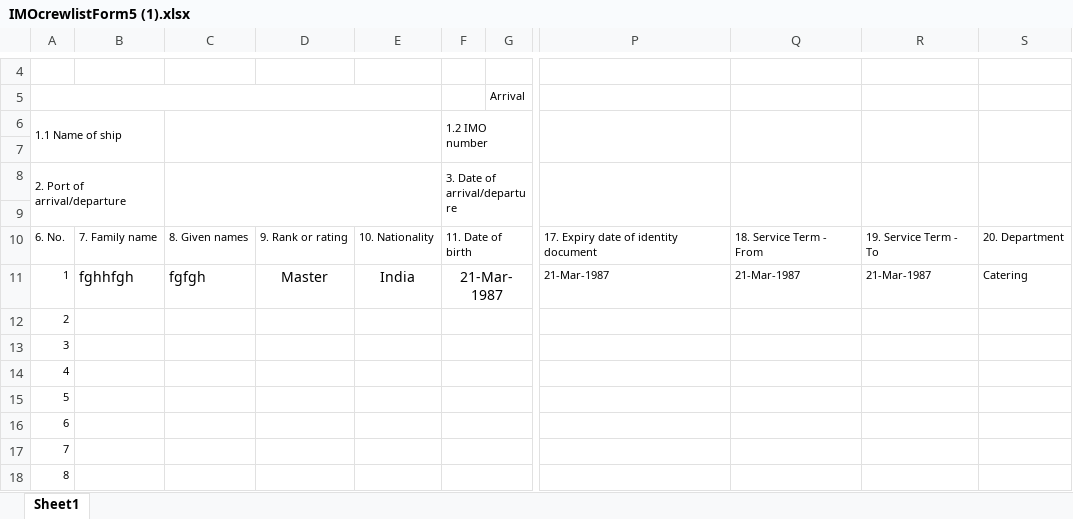
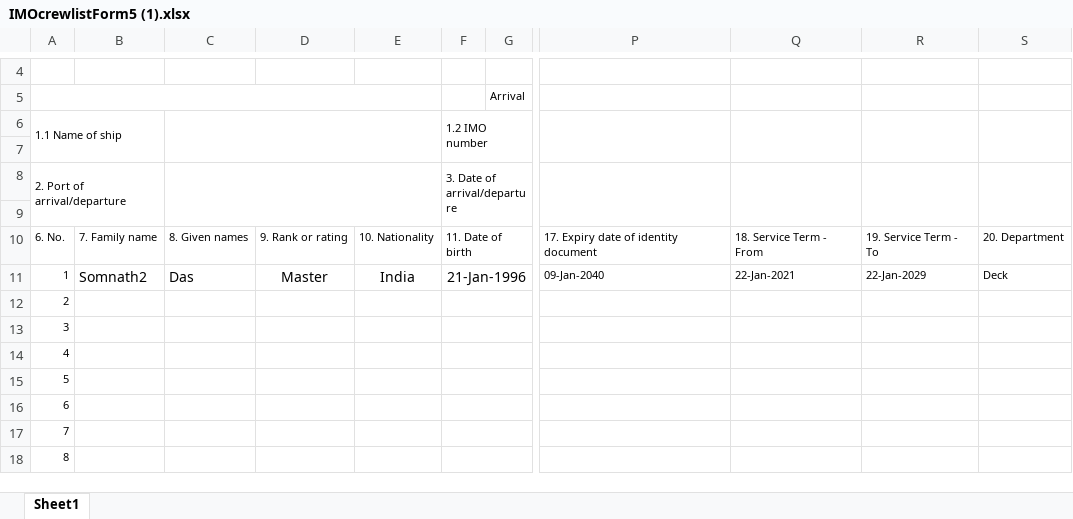
Before and after one commit to dheemandutta/resthours, an Excel workbook: TM.RestHour/Uploads/IMOcrewlistForm5 (1).xlsx, sheet Sheet1, drawn as a sheet; only a part is shown, gaps mark what is left out; values as stored, in another font and other column widths than the file's, no borders; the diff names each change by its address in the sheet, - before the commit and + after, or states it on an @@ line.

```diff
--- a/TM.RestHour/Uploads/IMOcrewlistForm5 (1).xlsx (sheet Sheet1)
+++ b/TM.RestHour/Uploads/IMOcrewlistForm5 (1).xlsx (sheet Sheet1)
-B11: fghhfgh
+B11: Somnath2
-C11: fgfgh
+C11: Das
-F11: 21-Mar-1987
+F11: 21-Jan-1996
-P11: 21-Mar-1987
+P11: 09-Jan-2040
-Q11: 21-Mar-1987
+Q11: 22-Jan-2021
-R11: 21-Mar-1987
+R11: 22-Jan-2029
-S11: Catering
+S11: Deck
```
Also changed, not shown: TM.RestHour/Import/IMOcrewlistForm5.xlsx, 9 other files.
